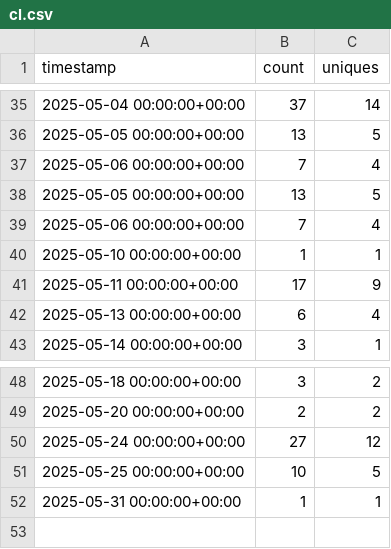
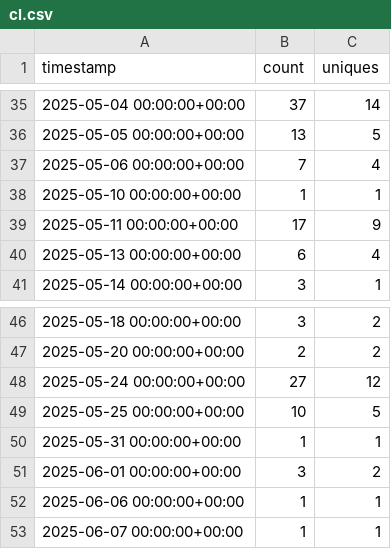
Before and after one commit to oxxpeh/pub, a CSV file: python/github_api/cl.csv, drawn as a sheet; only a part is shown, gaps mark what is left out; removed rows and columns are numbered as before the commit, all else as after; the diff names each change by its address in the sheet, - before the commit and + after, or states it on an @@ line.

Commit message:
2025-06-09 up

```diff
--- a/python/github_api/cl.csv
+++ b/python/github_api/cl.csv
-row 38: 2025-05-05 00:00:00+00:00 | 13 | 5
-row 39: 2025-05-06 00:00:00+00:00 | 7 | 4
+row 51: 2025-06-01 00:00:00+00:00 | 3 | 2
+row 52: 2025-06-06 00:00:00+00:00 | 1 | 1
+row 53: 2025-06-07 00:00:00+00:00 | 1 | 1
```
